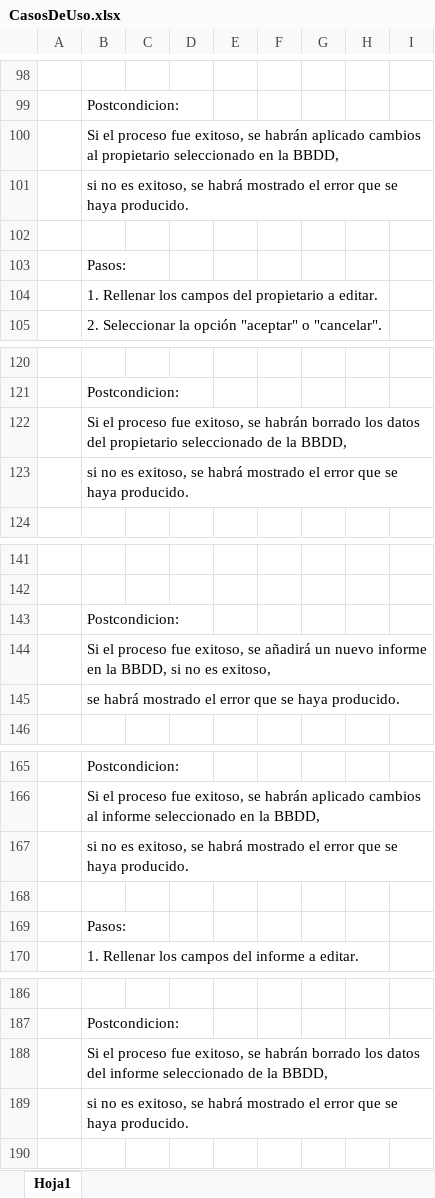
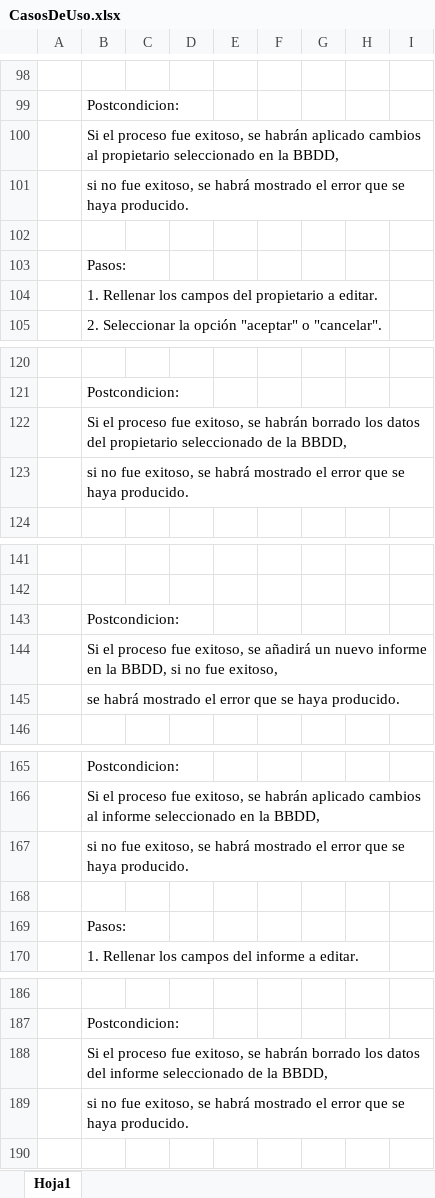
Before and after one commit to JiaChengZhang14/Proyecto_Grupal-ITV, an Excel workbook: entornos-desarrollo/Casos de uso/CasosDeUso.xlsx, sheet Hoja1, drawn as a sheet; only a part is shown, gaps mark what is left out; values as stored, in another font and other column widths than the file's, no borders; the diff covers the shown part only; the diff names each change by its address in the sheet, - before the commit and + after, or states it on an @@ line.

```diff
--- a/entornos-desarrollo/Casos de uso/CasosDeUso.xlsx (sheet Hoja1)
+++ b/entornos-desarrollo/Casos de uso/CasosDeUso.xlsx (sheet Hoja1)
-B101: si no es exitoso, se…
+B101: si no fue exitoso, se…
-B123: si no es exitoso, se…
+B123: si no fue exitoso, se…
-B144: …si no es exitoso,
+B144: …si no fue exitoso,
-B167: si no es exitoso, se…
+B167: si no fue exitoso, se…
-B189: si no es exitoso, se…
+B189: si no fue exitoso, se…
```
Also changed, not shown: 10 edited cells elsewhere in this sheet, 2 other files.
